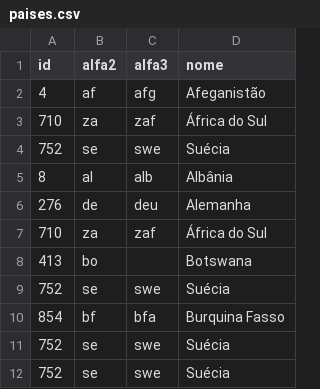
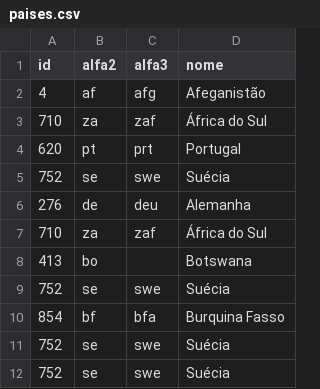
Before and after one commit to margarida-paulo/DEISI-World-Meter, a CSV file: test-files/paises.csv, drawn as a sheet; removed rows and columns are numbered as before the commit, all else as after; the diff names each change by its address in the sheet, - before the commit and + after, or states it on an @@ line.

```diff
--- a/test-files/paises.csv
+++ b/test-files/paises.csv
+row 4: 620 | pt | prt | Portugal
-row 5: 8 | al | alb | Albânia
```
Also changed, not shown: 3 other files.
